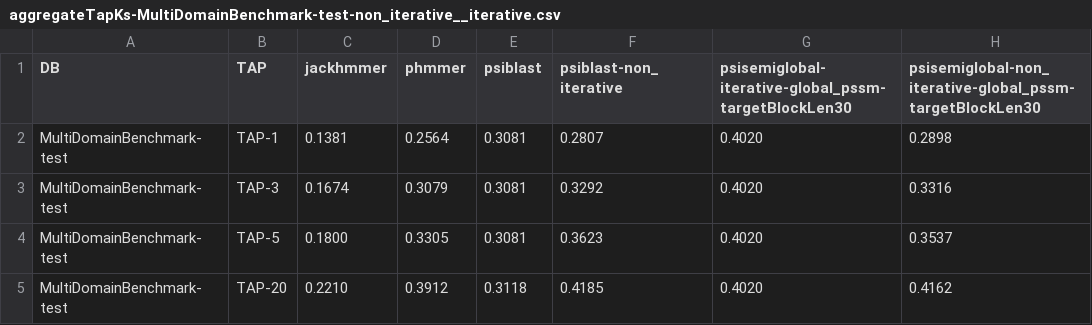
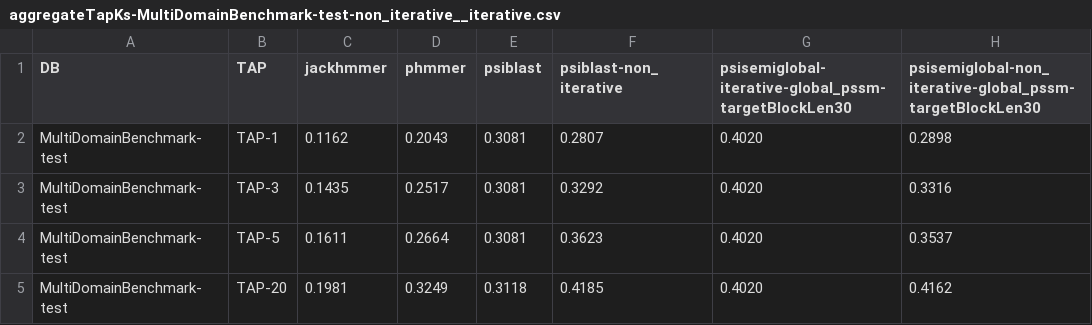
Before and after one commit to hyrumcarroll/mdb, a CSV file: benchmarkingResults/aggregateTapKs-MultiDomainBenchmark-test-non_iterative__iterative.csv, drawn as a sheet.

Commit message:
Updated phmmer and jackhmmer spouge files

```diff
--- a/benchmarkingResults/aggregateTapKs-MultiDomainBenchmark-test-non_iterative__iterative.csv
+++ b/benchmarkingResults/aggregateTapKs-MultiDomainBenchmark-test-non_iterative__iterative.csv
@@ -1,5 +1,5 @@
 DB,TAP,jackhmmer,phmmer,psiblast,psiblast-non_iterative,psisemiglobal-iterative-global_pssm-targetBlockLen30,psisemiglobal-non_iterative-global_pssm-targetBlockLen30
-MultiDomainBenchmark-test,TAP-1,0.1381,0.2564,0.3081,0.2807,0.4020,0.2898
-MultiDomainBenchmark-test,TAP-3,0.1674,0.3079,0.3081,0.3292,0.4020,0.3316
-MultiDomainBenchmark-test,TAP-5,0.1800,0.3305,0.3081,0.3623,0.4020,0.3537
-MultiDomainBenchmark-test,TAP-20,0.2210,0.3912,0.3118,0.4185,0.4020,0.4162
+MultiDomainBenchmark-test,TAP-1,0.1162,0.2043,0.3081,0.2807,0.4020,0.2898
+MultiDomainBenchmark-test,TAP-3,0.1435,0.2517,0.3081,0.3292,0.4020,0.3316
+MultiDomainBenchmark-test,TAP-5,0.1611,0.2664,0.3081,0.3623,0.4020,0.3537
+MultiDomainBenchmark-test,TAP-20,0.1981,0.3249,0.3118,0.4185,0.4020,0.4162
```
Also changed, not shown: 13 other files.
